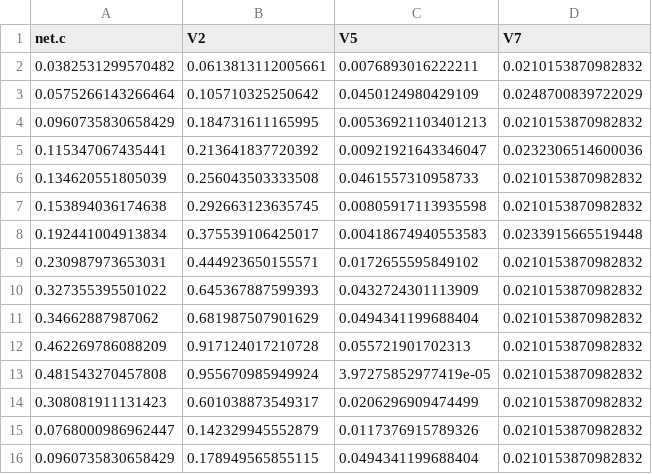
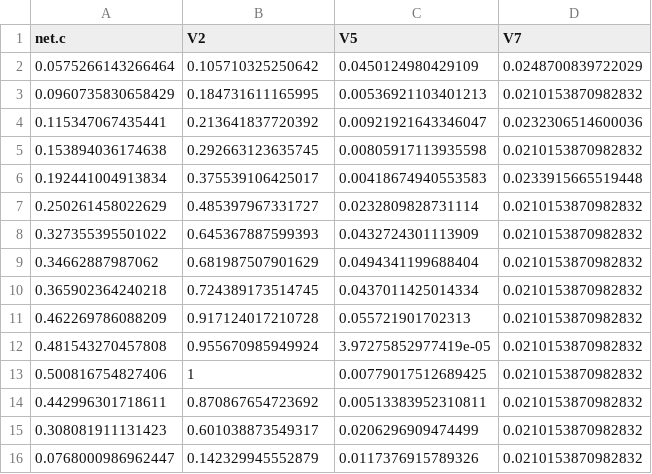
Before and after one commit to muntisa/RRegrs, a CSV file: Rscripts/DataResults/ds.Train.csv, drawn as a sheet.

```diff
--- a/Rscripts/DataResults/ds.Train.csv
+++ b/Rscripts/DataResults/ds.Train.csv
@@ -1,3 +1,2 @@
 "net.c","V2","V5","V7"
-0.0382531299570482,0.0613813112005661,0.0076893016222211,0.0210153870982832
 0.0575266143266464,0.105710325250642,0.0450124980429109,0.0248700839722029
@@ -5,12 +4,13 @@
 0.115347067435441,0.213641837720392,0.00921921643346047,0.0232306514600036
-0.134620551805039,0.256043503333508,0.0461557310958733,0.0210153870982832
 0.153894036174638,0.292663123635745,0.00805917113935598,0.0210153870982832
 0.192441004913834,0.375539106425017,0.00418674940553583,0.0233915665519448
-0.230987973653031,0.444923650155571,0.0172655595849102,0.0210153870982832
+0.250261458022629,0.485397967331727,0.0232809828731114,0.0210153870982832
 0.327355395501022,0.645367887599393,0.0432724301113909,0.0210153870982832
 0.34662887987062,0.681987507901629,0.0494341199688404,0.0210153870982832
+0.365902364240218,0.724389173514745,0.0437011425014334,0.0210153870982832
 0.462269786088209,0.917124017210728,0.055721901702313,0.0210153870982832
 0.481543270457808,0.955670985949924,3.97275852977419e-05,0.0210153870982832
+0.500816754827406,1,0.00779017512689425,0.0210153870982832
+0.442996301718611,0.870867654723692,0.00513383952310811,0.0210153870982832
 0.308081911131423,0.601038873549317,0.0206296909474499,0.0210153870982832
 0.0768000986962447,0.142329945552879,0.0117376915789326,0.0210153870982832
-0.0960735830658429,0.178949565855115,0.0494341199688404,0.0210153870982832
```
Also changed, not shown: Rscripts/DataResults/RRegrsResBySplit.csv, Rscripts/DataResults/ds.Test.csv, 5 other files.
